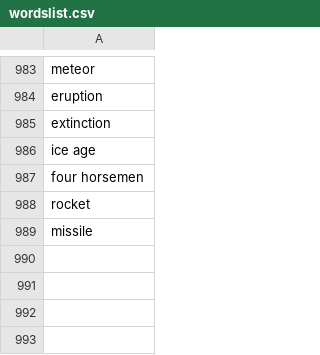
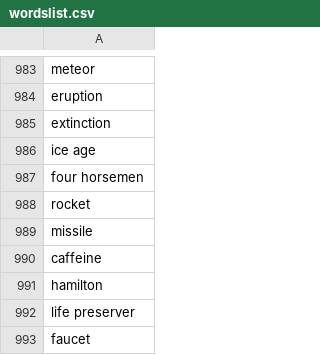
Before and after one commit to mommychan/Paint-A-Word, a CSV file: src/main/assets/wordslist.csv, drawn as a sheet; only a part is shown, gaps mark what is left out; the diff names each change by its address in the sheet, - before the commit and + after, or states it on an @@ line.

Commit message:
added 4 words

```diff
--- a/src/main/assets/wordslist.csv
+++ b/src/main/assets/wordslist.csv
+row 990: caffeine
+row 991: hamilton
+row 992: life preserver
+row 993: faucet
```
